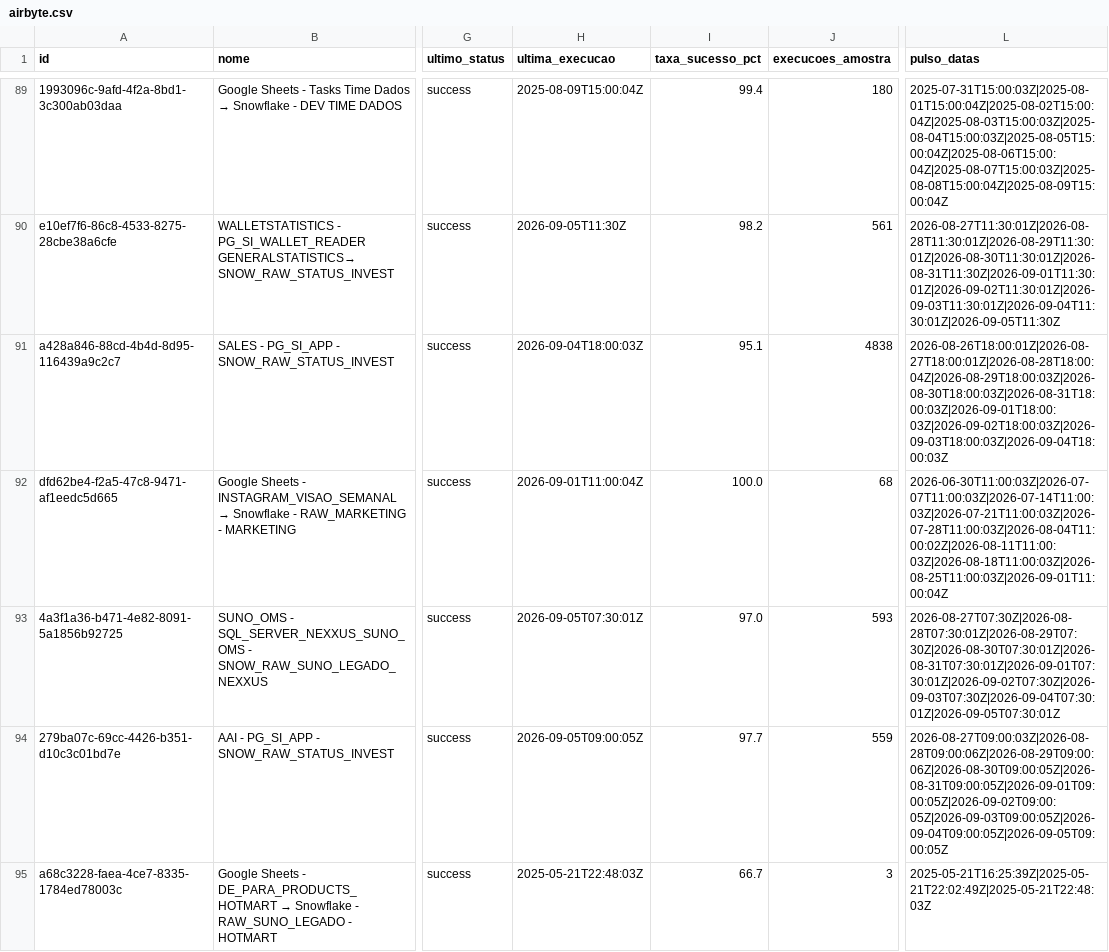
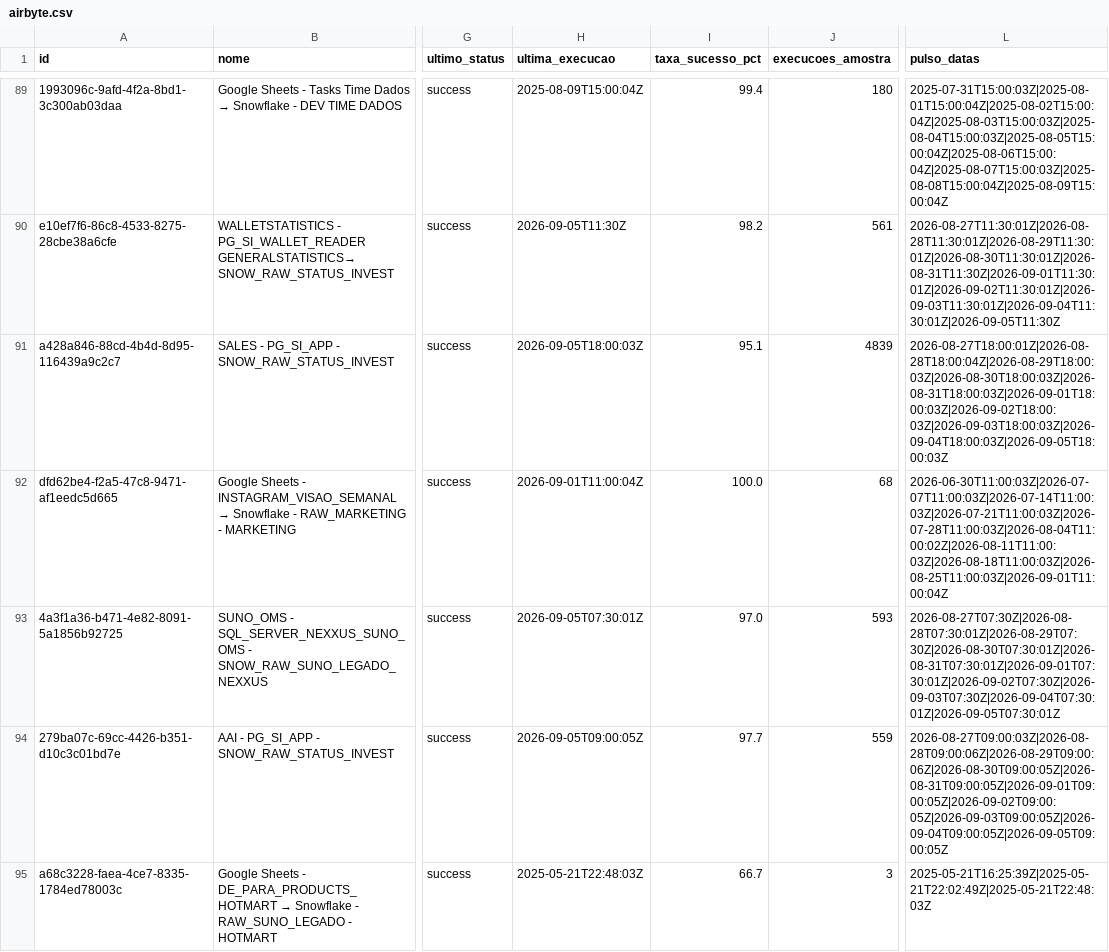
Before and after one commit to ThalesYoshikawaSuno/SunoObservabilidade, a CSV file: data/airbyte.csv, drawn as a sheet; only a part is shown, gaps mark what is left out; the diff covers the shown part only; the diff names each change by its address in the sheet, - before the commit and + after, or states it on an @@ line.

```diff
--- a/data/airbyte.csv
+++ b/data/airbyte.csv
-H91 (ultima_execucao): 2026-09-04T18:00:03Z
+H91 (ultima_execucao): 2026-09-05T18:00:03Z
-J91 (execucoes_amostra): 4838
+J91 (execucoes_amostra): 4839
-L91 (pulso_datas): 2026-08-26T18:00:01Z|2026-08-27T18:00:01Z|2026-08-28T18:00:04Z|2026-08-29T18:00:03Z|2026-08-30T18:00:03Z|2026-08-31T18:00:03Z|2026-09-01T18:00:03Z|2026-09-02T18:00:03Z|2026-09-03T18:00:03Z|2026-09-04T18:00:03Z
+L91 (pulso_datas): 2026-08-27T18:00:01Z|2026-08-28T18:00:04Z|2026-08-29T18:00:03Z|2026-08-30T18:00:03Z|2026-08-31T18:00:03Z|2026-09-01T18:00:03Z|2026-09-02T18:00:03Z|2026-09-03T18:00:03Z|2026-09-04T18:00:03Z|2026-09-05T18:00:03Z
```
Also changed, not shown: 28 edited cells elsewhere in this file, data/history_airbyte.csv, 1 other file.
